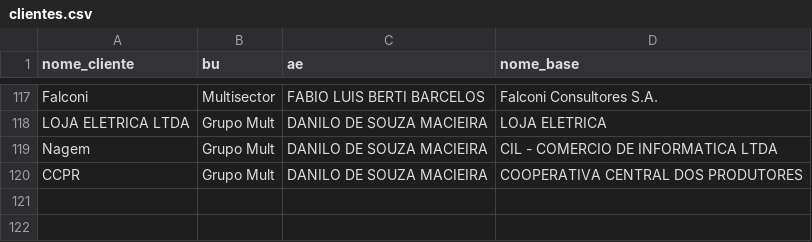
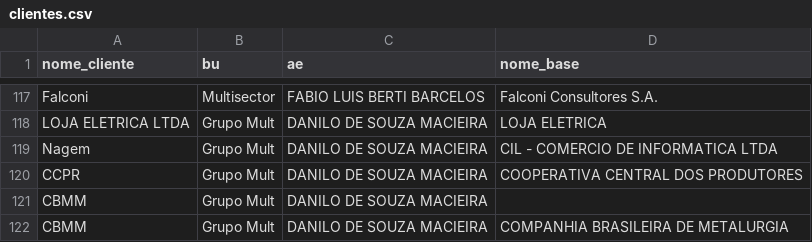
Before and after one commit to amandapaula-oss/worker-dashboard, a CSV file: backend/clientes.csv, drawn as a sheet; only a part is shown, gaps mark what is left out.

```diff
--- a/backend/clientes.csv
+++ b/backend/clientes.csv
@@ -120 +120,3 @@ Nagem,Grupo Mult,DANILO DE SOUZA MACIEIRA,CIL - COMERCIO DE INFORMATICA LTDA
 CCPR,Grupo Mult,DANILO DE SOUZA MACIEIRA,COOPERATIVA CENTRAL DOS PRODUTORES
+CBMM,Grupo Mult,DANILO DE SOUZA MACIEIRA,
+CBMM,Grupo Mult,DANILO DE SOUZA MACIEIRA,COMPANHIA BRASILEIRA DE METALURGIA
```
